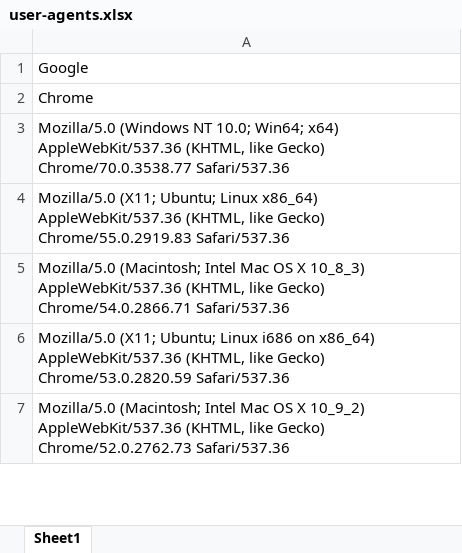
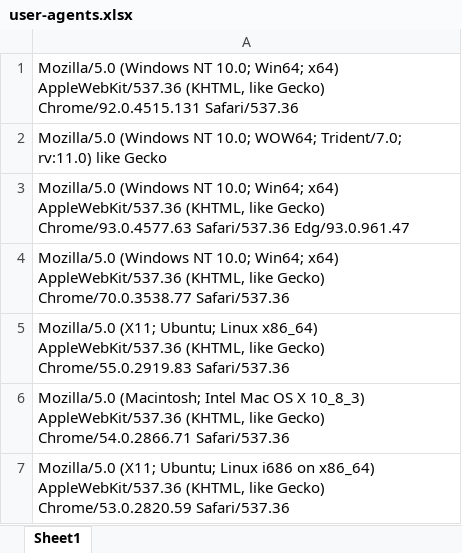
Before and after one commit to adityaskarnik/kube_dock_count_booster, an Excel workbook: app/user-agents.xlsx, sheet Sheet1, drawn as a sheet; only a part is shown; the shorter side is filled out with more unchanged rows; values as stored, in another font and other column widths than the file's, no borders; the diff names each change by its address in the sheet, - before the commit and + after, or states it on an @@ line.

Commit message:
adding new user-agent

```diff
--- a/app/user-agents.xlsx (sheet Sheet1)
+++ b/app/user-agents.xlsx (sheet Sheet1)
-A1: Google
+A1: Mozilla/5.0 (Windows NT 10.0; Win64; x64) AppleWebKit/537.36 (KHTML, like Gecko) Chrome/92.0.4515.131 Safari/537.36
-A2: Chrome
+A2: Mozilla/5.0 (Windows NT 10.0; WOW64; Trident/7.0; rv:11.0) like Gecko
+row 3: Mozilla/5.0 (Windows NT 10.0; Win64; x64) AppleWebKit/537.36 (KHTML, like Gecko) Chrome/93.0.4577.63 Safari/537.36 Edg/93.0.961.47
```
